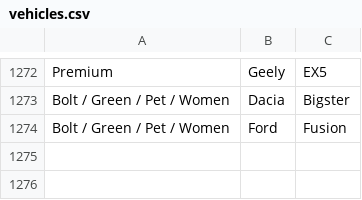
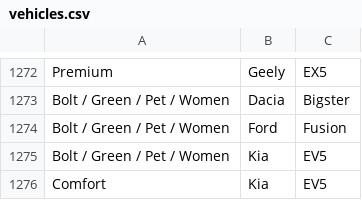
Before and after one commit to Bolt-Fr/Bolt-vehicules, a CSV file: vehicles.csv, drawn as a sheet; only a part is shown, gaps mark what is left out.

Commit message:
Update vehicles.csv

```diff
--- a/vehicles.csv
+++ b/vehicles.csv
@@ -1274 +1274,3 @@ Bolt / Green / Pet / Women,Dacia,Bigster
 Bolt / Green / Pet / Women,Ford,Fusion
+Bolt / Green / Pet / Women,Kia,EV5
+Comfort,Kia,EV5
```
